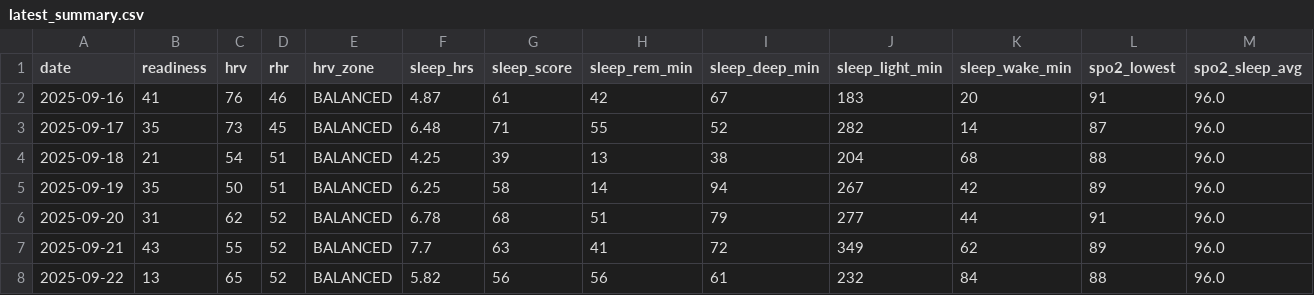
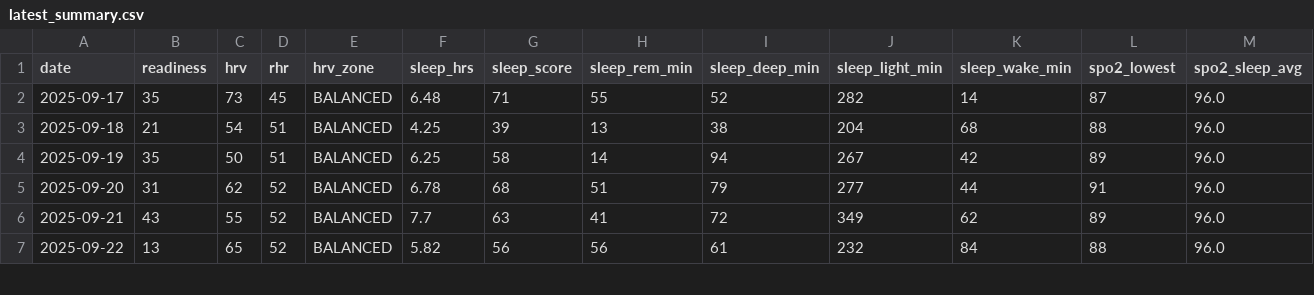
Before and after one commit to tijuanajack/garmin-health-data, a CSV file: latest_summary.csv, drawn as a sheet; only a part is shown; rows hold the shown columns only; the diff names each change by its address in the sheet, - before the commit and + after, or states it on an @@ line.

```diff
--- a/latest_summary.csv
+++ b/latest_summary.csv
-row 2: 2025-09-16 | 41 | 76 | 46 | BALANCED | 4.87 | 61 | 42 | 67 | 183 | 20 | 91 | 96.0
```
